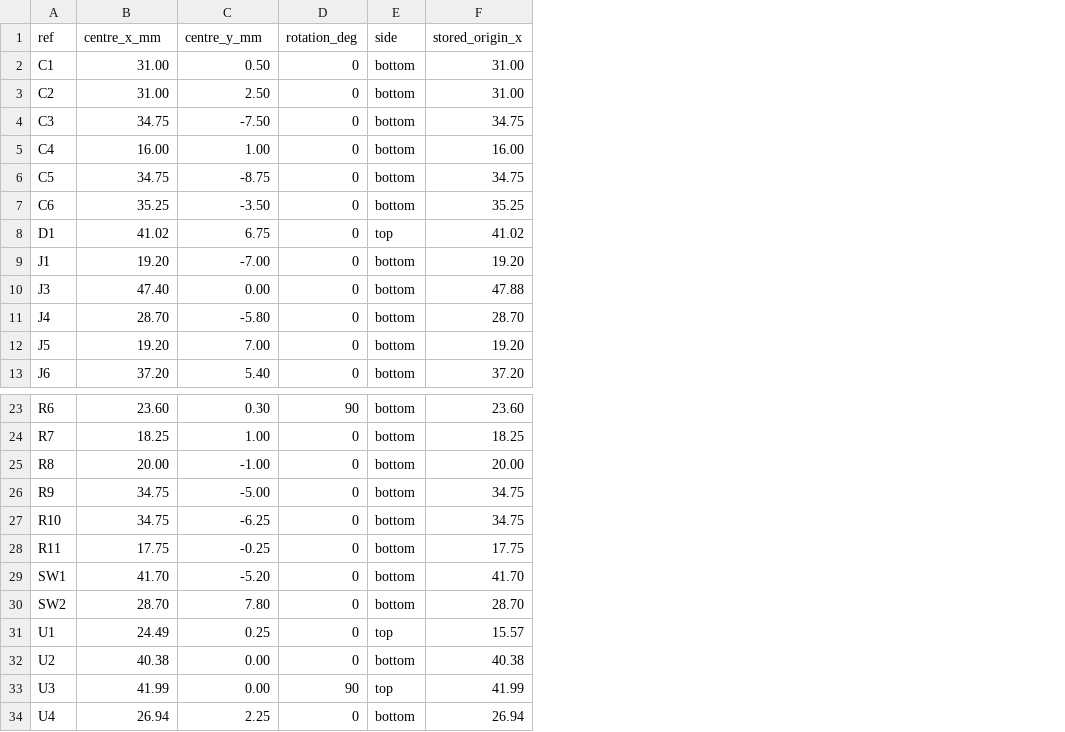
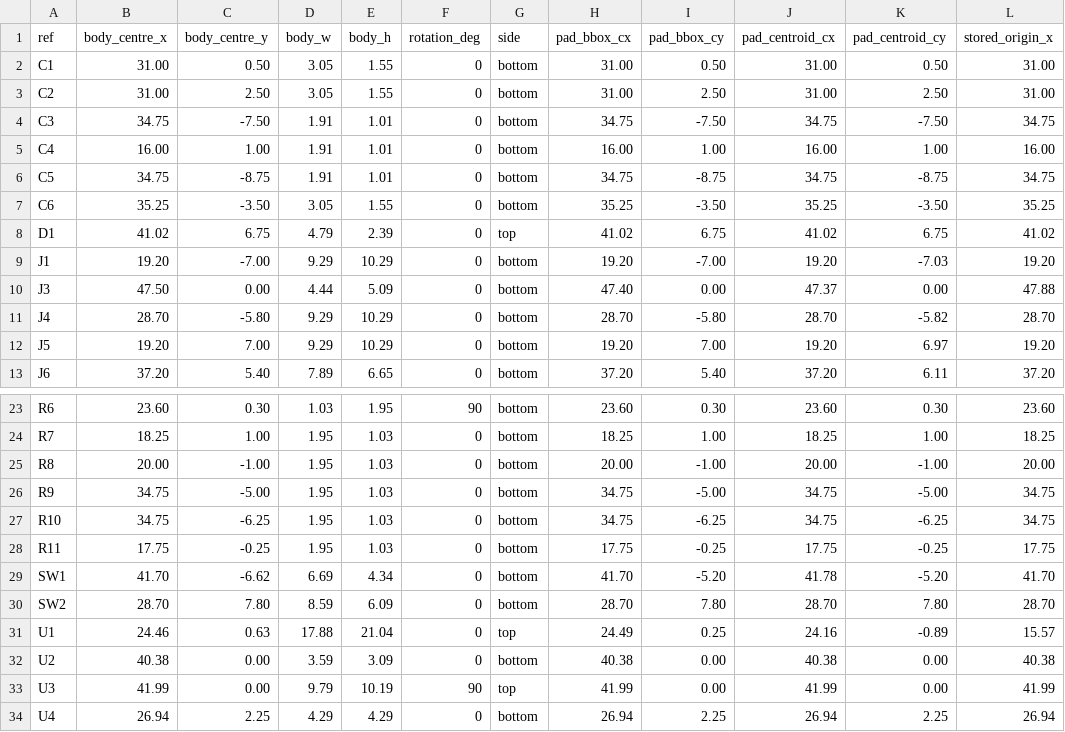
Before and after one commit to ThinkOffApp/WhereWatch, a CSV file: hardware/out/viewer-part-centres.csv, drawn as a sheet; only a part is shown, gaps mark what is left out; the diff names each change by its address in the sheet, - before the commit and + after, or states it on an @@ line.

```diff
--- a/hardware/out/viewer-part-centres.csv
+++ b/hardware/out/viewer-part-centres.csv
+column D (body_w), rows 2-13: 3.05 | 3.05 | 1.91 | 1.91 | 1.91 | 3.05 | 4.79 | 9.29 | 4.44 | 9.29 | 9.29 | 7.89; rows 23-34: 1.03 | 1.95 | 1.95 | 1.95 | 1.95 | 1.95 | 6.69 | 8.59 | 17.88 | 3.59 | 9.79 | 4.29
+column E (body_h), rows 2-13: 1.55 | 1.55 | 1.01 | 1.01 | 1.01 | 1.55 | 2.39 | 10.29 | 5.09 | 10.29 | 10.29 | 6.65; rows 23-34: 1.95 | 1.03 | 1.03 | 1.03 | 1.03 | 1.03 | 4.34 | 6.09 | 21.04 | 3.09 | 10.19 | 4.29
+column H (pad_bbox_cx), rows 2-13: 31.00 | 31.00 | 34.75 | 16.00 | 34.75 | 35.25 | 41.02 | 19.20 | 47.40 | 28.70 | 19.20 | 37.20; rows 23-34: 23.60 | 18.25 | 20.00 | 34.75 | 34.75 | 17.75 | 41.70 | 28.70 | 24.49 | 40.38 | 41.99 | 26.94
+column I (pad_bbox_cy), rows 2-13: 0.50 | 2.50 | -7.50 | 1.00 | -8.75 | -3.50 | 6.75 | -7.00 | 0.00 | -5.80 | 7.00 | 5.40; rows 23-34: 0.30 | 1.00 | -1.00 | -5.00 | -6.25 | -0.25 | -5.20 | 7.80 | 0.25 | 0.00 | 0.00 | 2.25
+column J (pad_centroid_cx), rows 2-13: 31.00 | 31.00 | 34.75 | 16.00 | 34.75 | 35.25 | 41.02 | 19.20 | 47.37 | 28.70 | 19.20 | 37.20; rows 23-34: 23.60 | 18.25 | 20.00 | 34.75 | 34.75 | 17.75 | 41.78 | 28.70 | 24.16 | 40.38 | 41.99 | 26.94
+column K (pad_centroid_cy), rows 2-13: 0.50 | 2.50 | -7.50 | 1.00 | -8.75 | -3.50 | 6.75 | -7.03 | 0.00 | -5.82 | 6.97 | 6.11; rows 23-34: 0.30 | 1.00 | -1.00 | -5.00 | -6.25 | -0.25 | -5.20 | 7.80 | -0.89 | 0.00 | 0.00 | 2.25
-B1: centre_x_mm
+B1: body_centre_x
-C1: centre_y_mm
+C1: body_centre_y
-B10 (body_centre_x): 47.40
+B10 (body_centre_x): 47.50
-C29 (body_centre_y): -5.20
+C29 (body_centre_y): -6.62
-B31 (body_centre_x): 24.49
+B31 (body_centre_x): 24.46
-C31 (body_centre_y): 0.25
+C31 (body_centre_y): 0.63
```
